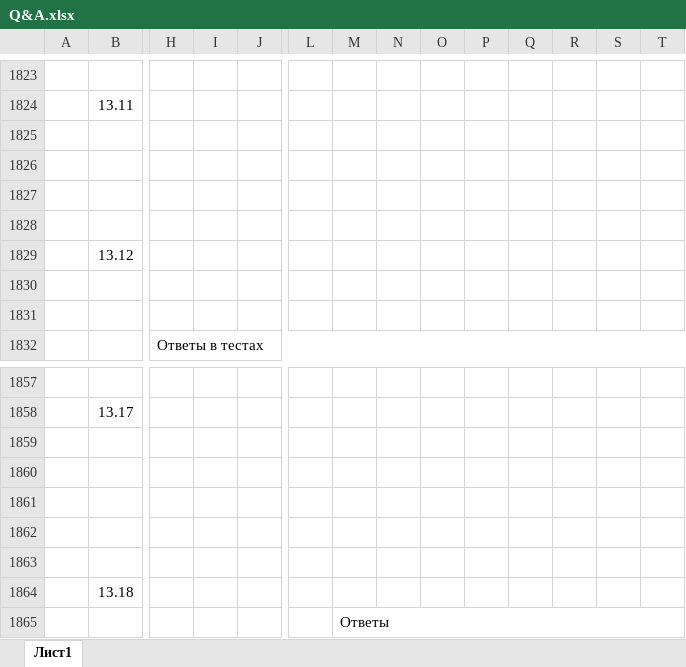
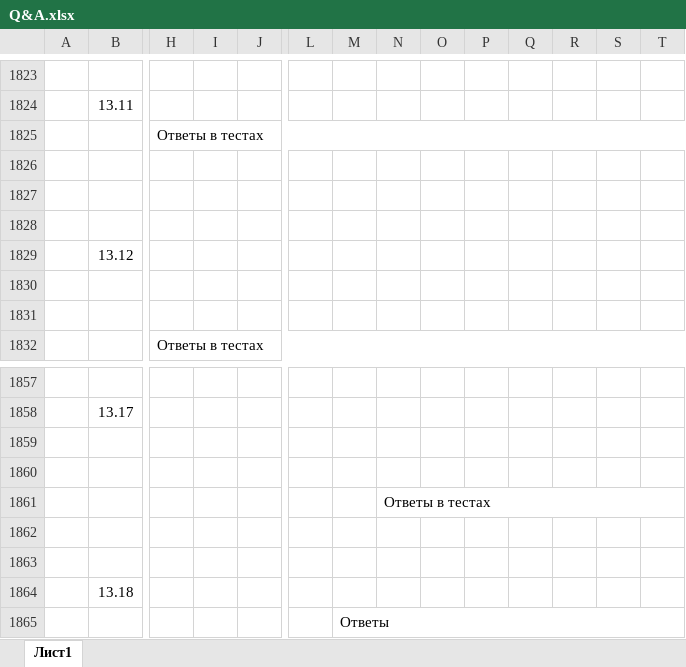
Before and after one commit to ivankoff/1c-admin-exam-prep, an Excel workbook: Q&A.xlsx, sheet Лист1, drawn as a sheet; only a part is shown, gaps mark what is left out; values as stored, in another font and other column widths than the file's, no cell formats; the diff covers the shown part only; the diff names each change by its address in the sheet, - before the commit and + after, or states it on an @@ line.

```diff
--- a/Q&A.xlsx (sheet Лист1)
+++ b/Q&A.xlsx (sheet Лист1)
-H1825: (empty)
+H1825: Ответы в тестах
+H1825:T1825 merged
-N1861: (empty)
+N1861: Ответы в тестах
+N1861:T1861 merged
```
Also changed, not shown: 7 edited cells and merged cells elsewhere in this sheet, cell formats.
